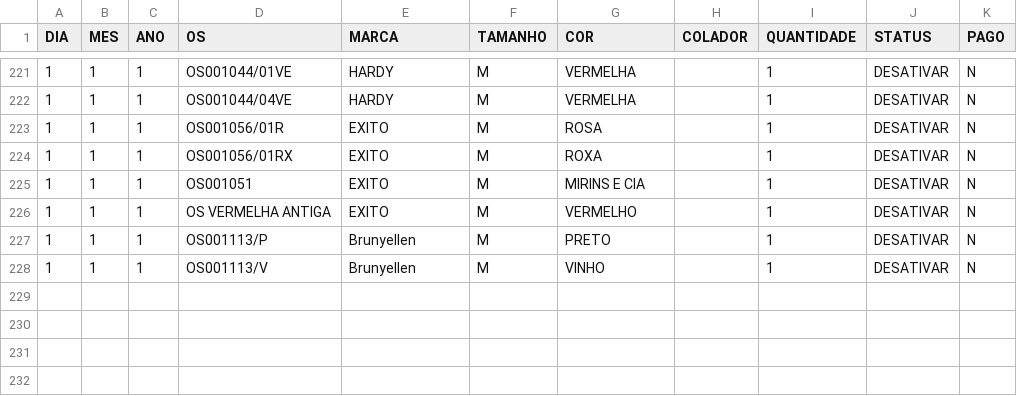
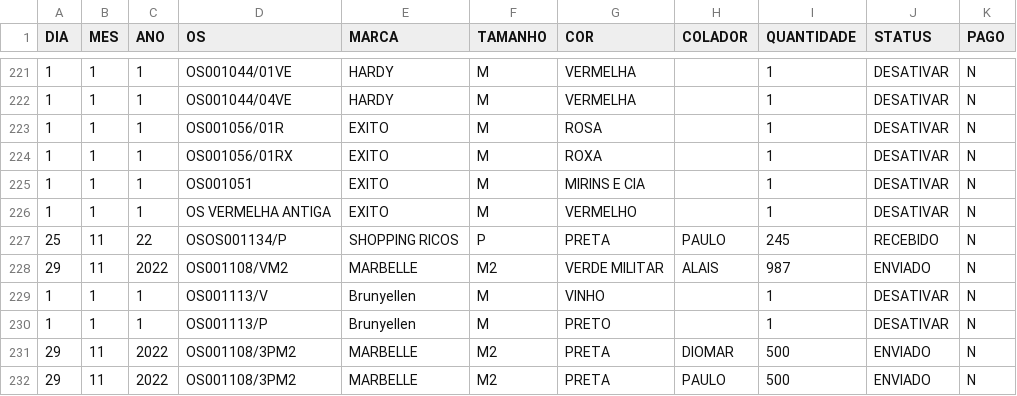
Before and after one commit to batistajoao54/dados, a CSV file: dados.csv, drawn as a sheet; only a part is shown, gaps mark what is left out.

```diff
--- a/dados.csv
+++ b/dados.csv
@@ -226,3 +226,7 @@ DIA,MES,ANO,OS,MARCA,TAMANHO,COR,COLADOR,QUANTIDADE,STATUS,PAGO
 1,1,1,OS VERMELHA ANTIGA,EXITO,M,VERMELHO,,1,DESATIVAR,N
+25,11,22,OSOS001134/P,SHOPPING RICOS,P,PRETA,PAULO,245,RECEBIDO,N
+29,11,2022,OS001108/VM2,MARBELLE,M2,VERDE MILITAR,ALAIS,987,ENVIADO,N
+1,1,1,OS001113/V,Brunyellen,M,VINHO,,1,DESATIVAR,N
 1,1,1,OS001113/P,Brunyellen,M,PRETO,,1,DESATIVAR,N
-1,1,1,OS001113/V,Brunyellen,M,VINHO,,1,DESATIVAR,N
+29,11,2022,OS001108/3PM2,MARBELLE,M2,PRETA,DIOMAR,500,ENVIADO,N
+29,11,2022,OS001108/3PM2,MARBELLE,M2,PRETA,PAULO,500,ENVIADO,N
```
Also changed, not shown: dados_os.csv, 1 other file.
